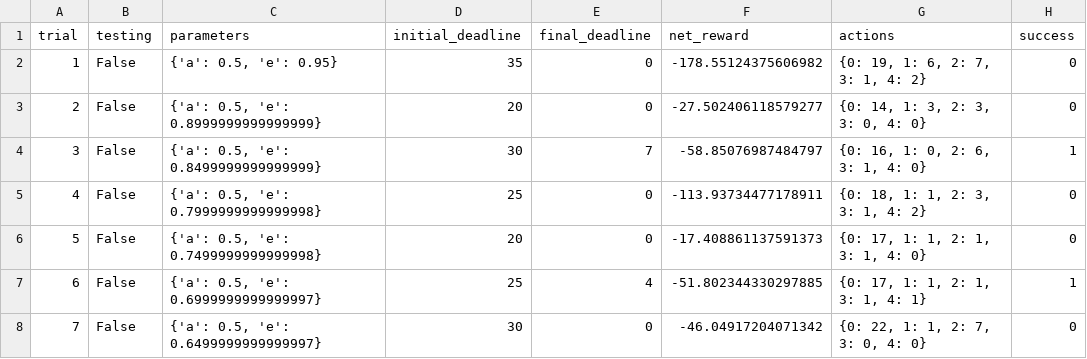
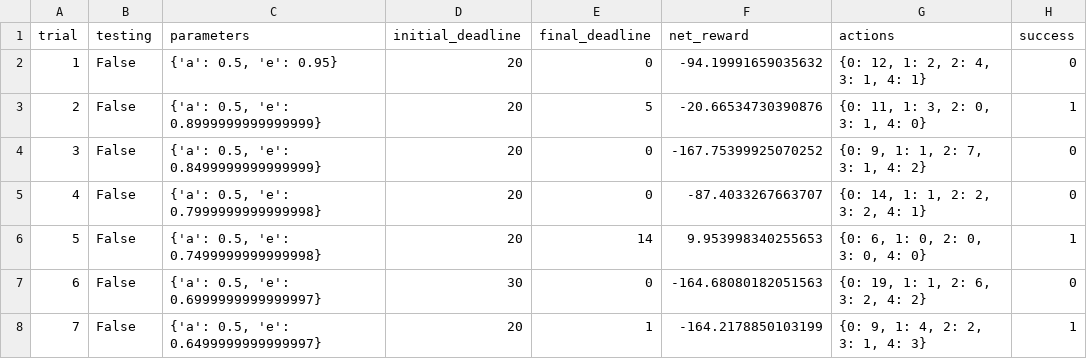
Before and after one commit to robotlovesyou/MLND, a CSV file: smartcab/logs/sim_default-learning.csv, drawn as a sheet; only a part is shown; the diff covers the shown part only.

```diff
--- a/smartcab/logs/sim_default-learning.csv
+++ b/smartcab/logs/sim_default-learning.csv
@@ -1,8 +1,8 @@
 trial,testing,parameters,initial_deadline,final_deadline,net_reward,actions,success
-1,False,"{'a': 0.5, 'e': 0.95}",35,0,-178.55124375606982,"{0: 19, 1: 6, 2: 7, 3: 1, 4: 2}",0
-2,False,"{'a': 0.5, 'e': 0.8999999999999999}",20,0,-27.502406118579277,"{0: 14, 1: 3, 2: 3, 3: 0, 4: 0}",0
-3,False,"{'a': 0.5, 'e': 0.8499999999999999}",30,7,-58.85076987484797,"{0: 16, 1: 0, 2: 6, 3: 1, 4: 0}",1
-4,False,"{'a': 0.5, 'e': 0.7999999999999998}",25,0,-113.93734477178911,"{0: 18, 1: 1, 2: 3, 3: 1, 4: 2}",0
-5,False,"{'a': 0.5, 'e': 0.7499999999999998}",20,0,-17.408861137591373,"{0: 17, 1: 1, 2: 1, 3: 1, 4: 0}",0
-6,False,"{'a': 0.5, 'e': 0.6999999999999997}",25,4,-51.802344330297885,"{0: 17, 1: 1, 2: 1, 3: 1, 4: 1}",1
-7,False,"{'a': 0.5, 'e': 0.6499999999999997}",30,0,-46.04917204071342,"{0: 22, 1: 1, 2: 7, 3: 0, 4: 0}",0
+1,False,"{'a': 0.5, 'e': 0.95}",20,0,-94.19991659035632,"{0: 12, 1: 2, 2: 4, 3: 1, 4: 1}",0
+2,False,"{'a': 0.5, 'e': 0.8999999999999999}",20,5,-20.66534730390876,"{0: 11, 1: 3, 2: 0, 3: 1, 4: 0}",1
+3,False,"{'a': 0.5, 'e': 0.8499999999999999}",20,0,-167.75399925070252,"{0: 9, 1: 1, 2: 7, 3: 1, 4: 2}",0
+4,False,"{'a': 0.5, 'e': 0.7999999999999998}",20,0,-87.4033267663707,"{0: 14, 1: 1, 2: 2, 3: 2, 4: 1}",0
+5,False,"{'a': 0.5, 'e': 0.7499999999999998}",20,14,9.953998340255653,"{0: 6, 1: 0, 2: 0, 3: 0, 4: 0}",1
+6,False,"{'a': 0.5, 'e': 0.6999999999999997}",30,0,-164.68080182051563,"{0: 19, 1: 1, 2: 6, 3: 2, 4: 2}",0
+7,False,"{'a': 0.5, 'e': 0.6499999999999997}",20,1,-164.2178850103199,"{0: 9, 1: 4, 2: 2, 3: 1, 4: 3}",1
```
Also changed, not shown: 85 edited cells elsewhere in this file, 6 other files.
